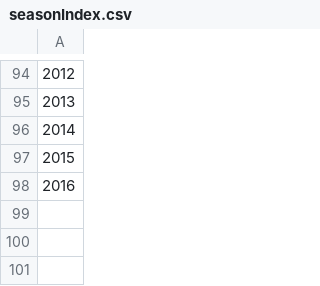
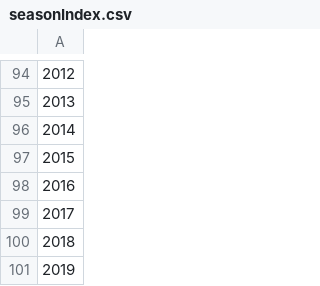
Before and after one commit to BruceJohnJennerLawso/scrap, a CSV file: data/nhl/seasonIndex.csv, drawn as a sheet; only a part is shown, gaps mark what is left out.

Commit message:
added 2017 to nhl seasonIndex

```diff
--- a/data/nhl/seasonIndex.csv
+++ b/data/nhl/seasonIndex.csv
@@ -98 +98,4 @@
 2016
+2017
+2018
+2019
```
Also changed, not shown: 3 other files.
